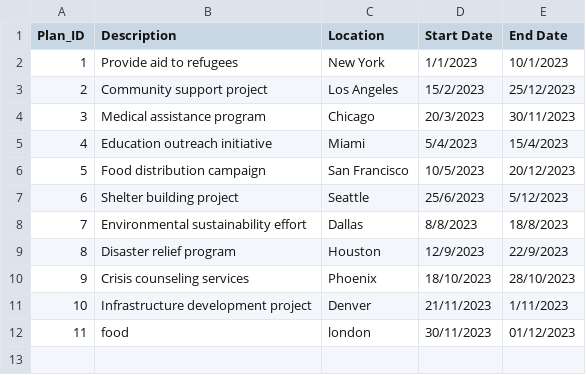
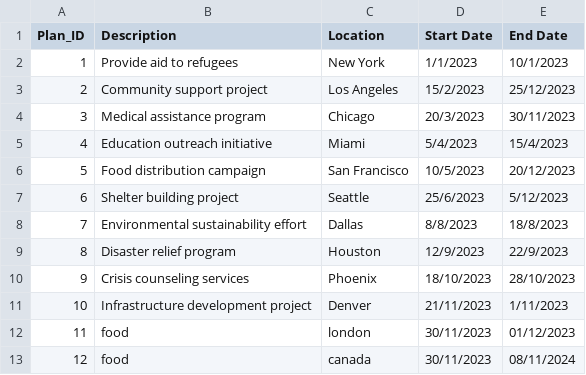
Before and after one commit to devangovind/intro-programming, a CSV file: files/plan_file.csv, drawn as a sheet.

```diff
--- a/files/plan_file.csv
+++ b/files/plan_file.csv
@@ -12 +12,2 @@ Plan_ID,Description,Location,Start Date,End Date
 11,food,london,30/11/2023,01/12/2023
+12,food,canada,30/11/2023,08/11/2024
```
Also changed, not shown: 3 other files.
